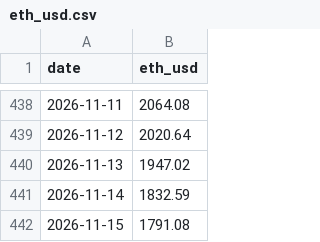
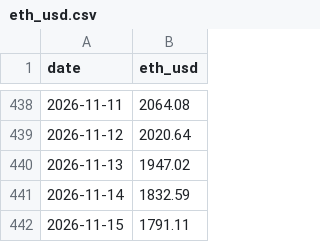
Before and after one commit to MDRX92/eqty-dashboard, a CSV file: data/eth_usd.csv, drawn as a sheet; only a part is shown, gaps mark what is left out.

```diff
--- a/data/eth_usd.csv
+++ b/data/eth_usd.csv
@@ -441,2 +441,2 @@ date,eth_usd
 2026-11-14,1832.59
-2026-11-15,1791.08
+2026-11-15,1791.11
```
Also changed, not shown: 11 other files.
